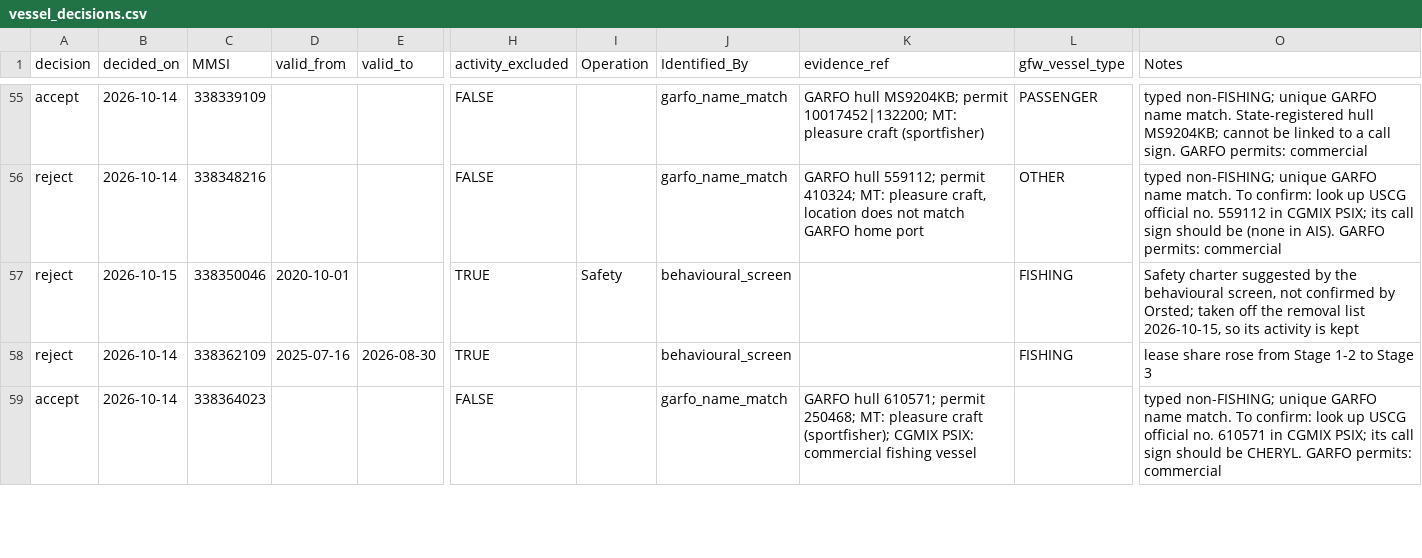
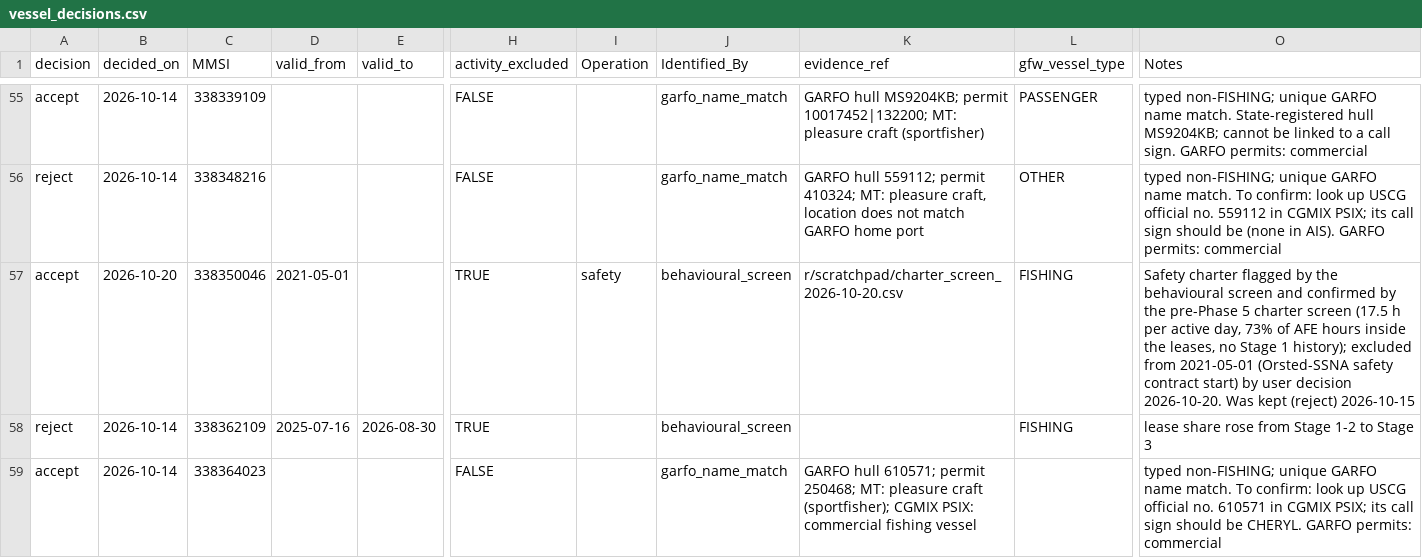
Before and after one commit to Malachy-McCaffrey/gfw_fishing_osw_ais, a CSV file: references/vessel_decisions.csv, drawn as a sheet; only a part is shown, gaps mark what is left out; the diff covers the shown part only; the diff names each change by its address in the sheet, - before the commit and + after, or states it on an @@ line.

```diff
--- a/references/vessel_decisions.csv
+++ b/references/vessel_decisions.csv
-A57 (decision): reject
+A57 (decision): accept
-B57 (decided_on): 2026-10-15
+B57 (decided_on): 2026-10-20
-D57 (valid_from): 2020-10-01
+D57 (valid_from): 2021-05-01
-I57 (Operation): Safety
+I57 (Operation): safety
-K57 (evidence_ref): (empty)
+K57 (evidence_ref): r/scratchpad/charter_screen_2026-10-20.csv
-O57 (Notes): Safety charter suggested by the behavioural screen, not confirmed by Orsted; taken off the removal list 2026-10-15, so its activity is kept
+O57 (Notes): Safety charter flagged by the behavioural screen and confirmed by the pre-Phase 5 charter screen (17.5 h per active day, 73% of AFE hours inside the leases, no Stage 1 history); excluded from 2021-05-01 (Orsted-SSNA safety contract start) by user decision 2026-10-20. Was kept (reject) 2026-10-15
```
Also changed, not shown: 1 added row and 12 edited cells elsewhere in this file, references/vessel_crosswalk.csv, 36 other files.
